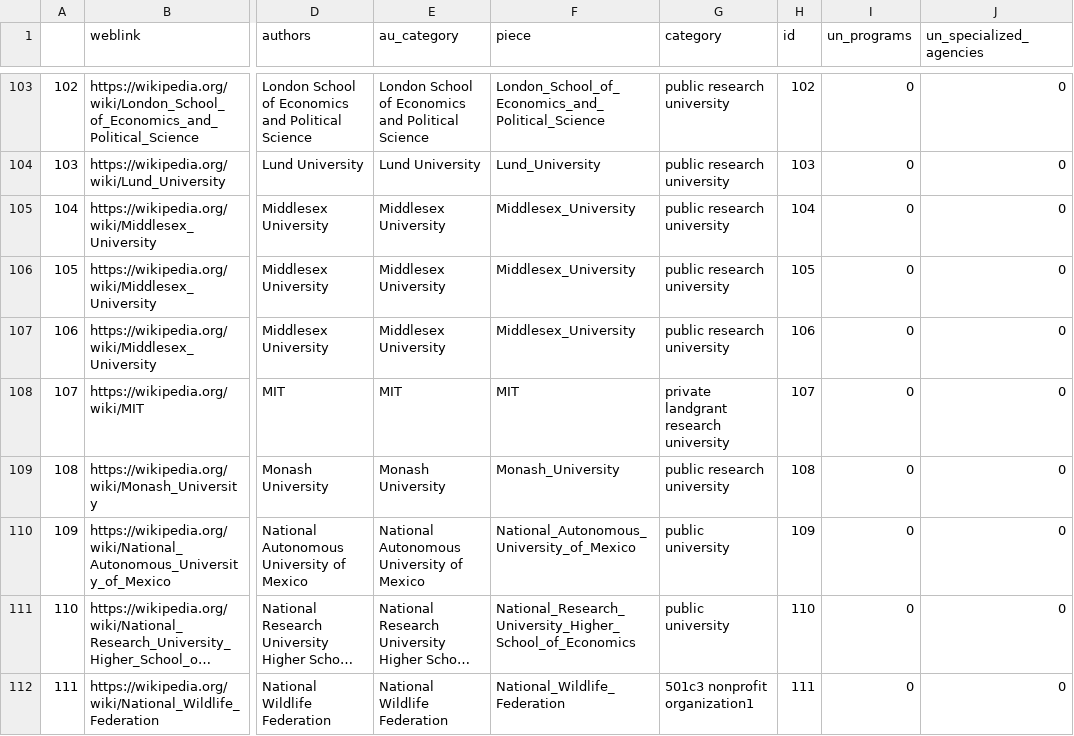
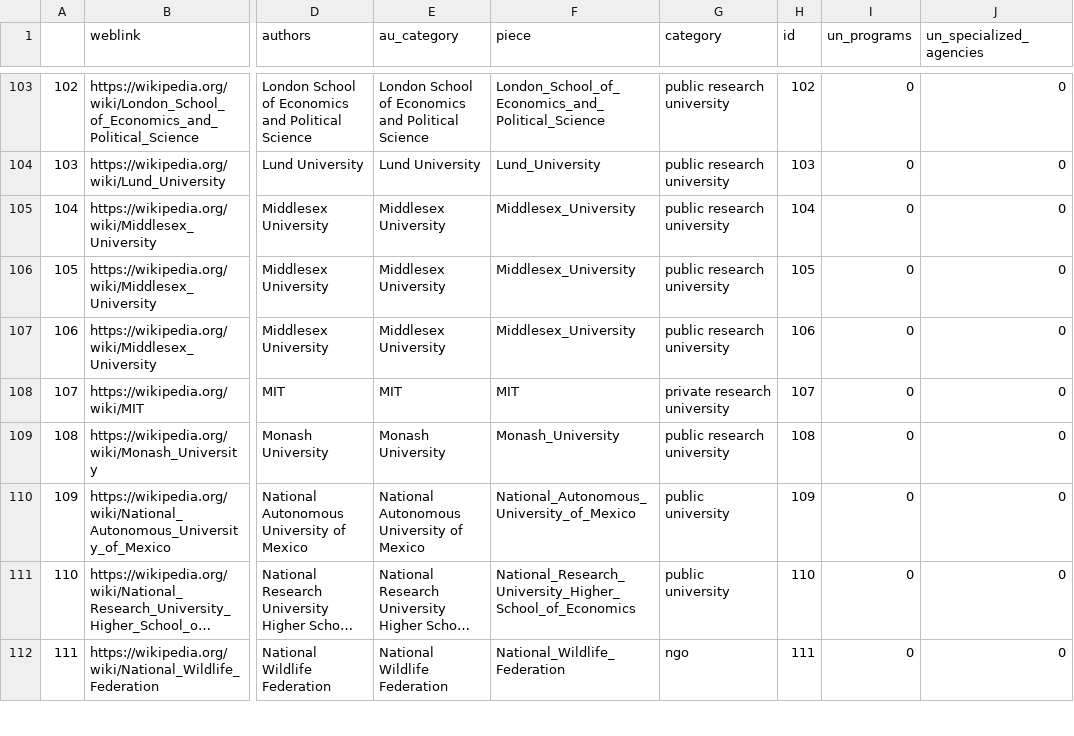
Before and after one commit to caitlinsarro/mpp_thesis, a CSV file: exports/authors_list_A_comb.csv, drawn as a sheet; only a part is shown, gaps mark what is left out; long unchanged cells end in …; the diff covers the shown part only; the diff names each change by its address in the sheet, - before the commit and + after, or states it on an @@ line.

```diff
--- a/exports/authors_list_A_comb.csv
+++ b/exports/authors_list_A_comb.csv
-G108 (category): private landgrant research university
+G108 (category): private research university
-G112 (category): 501c3 nonprofit organization1
+G112 (category): ngo
```
Also changed, not shown: 15 edited cells elsewhere in this file, 3 other files.
